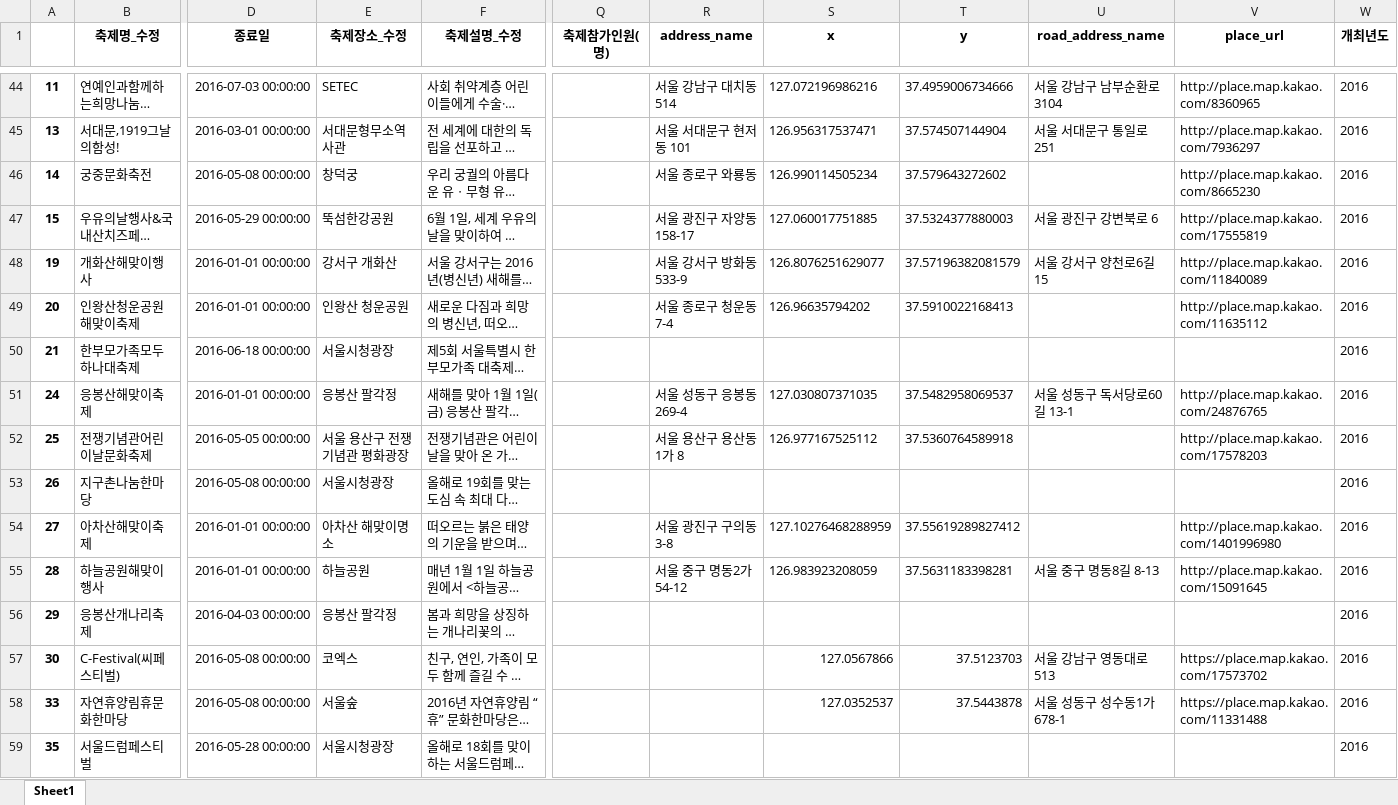
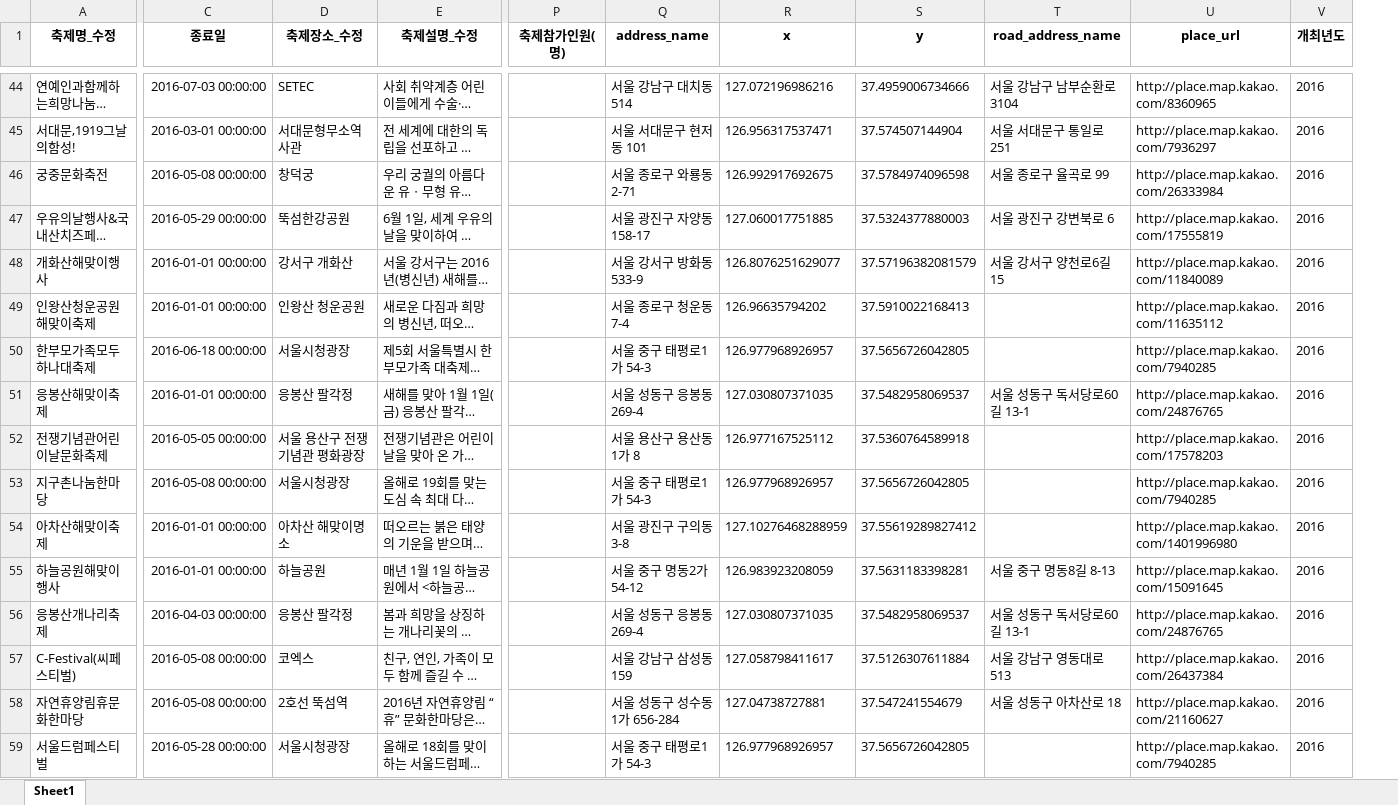
Before and after one commit to HGmin1159/Seoul_Festival, an Excel workbook: 데이터전처리/data/크롤링/festival_info_1516_final.xlsx, sheet Sheet1, drawn as a sheet; only a part is shown, gaps mark what is left out; long unchanged cells end in …; values as stored, in another font and other column widths than the file's, no borders; removed rows and columns are numbered as before the commit, all else as after; the diff covers the shown part only; the diff names each change by its address in the sheet, - before the commit and + after, or states it on an @@ line.

```diff
--- a/데이터전처리/data/크롤링/festival_info_1516_final.xlsx (sheet Sheet1)
+++ b/데이터전처리/data/크롤링/festival_info_1516_final.xlsx (sheet Sheet1)
-column A, rows 44-59: 11 | 13 | 14 | 15 | 19 | 20 | 21 | 24 | 25 | 26 | 27 | 28 | 29 | 30 | 33 | 35
-Q46 (address_name): 서울 종로구 와룡동
+Q46 (address_name): 서울 종로구 와룡동 2-71
-R46 (x): 126.990114505234
+R46 (x): 126.992917692675
-S46 (y): 37.579643272602
+S46 (y): 37.5784974096598
-T46 (road_address_name): (empty)
+T46 (road_address_name): 서울 종로구 율곡로 99
-U46 (place_url): http://place.map.kakao.com/8665230
+U46 (place_url): http://place.map.kakao.com/26333984
-Q50 (address_name): (empty)
+Q50 (address_name): 서울 중구 태평로1가 54-3
-R50 (x): (empty)
+R50 (x): 126.977968926957
-S50 (y): (empty)
+S50 (y): 37.5656726042805
-U50 (place_url): (empty)
+U50 (place_url): http://place.map.kakao.com/7940285
-Q53 (address_name): (empty)
+Q53 (address_name): 서울 중구 태평로1가 54-3
-R53 (x): (empty)
+R53 (x): 126.977968926957
-S53 (y): (empty)
+S53 (y): 37.5656726042805
-U53 (place_url): (empty)
+U53 (place_url): http://place.map.kakao.com/7940285
-Q56 (address_name): (empty)
+Q56 (address_name): 서울 성동구 응봉동 269-4
-R56 (x): (empty)
+R56 (x): 127.030807371035
-S56 (y): (empty)
+S56 (y): 37.5482958069537
-T56 (road_address_name): (empty)
+T56 (road_address_name): 서울 성동구 독서당로60길 13-1
-U56 (place_url): (empty)
+U56 (place_url): http://place.map.kakao.com/24876765
-Q57 (address_name): (empty)
+Q57 (address_name): 서울 강남구 삼성동 159
-R57 (x): 127.0567866
+R57 (x): 127.058798411617
-S57 (y): 37.5123703
+S57 (y): 37.5126307611884
-U57 (place_url): https://place.map.kakao.com/17573702
+U57 (place_url): http://place.map.kakao.com/26437384
-D58 (축제장소_수정): 서울숲
+D58 (축제장소_수정): 2호선 뚝섬역
-Q58 (address_name): (empty)
+Q58 (address_name): 서울 성동구 성수동1가 656-284
-R58 (x): 127.0352537
+R58 (x): 127.04738727881
-S58 (y): 37.5443878
+S58 (y): 37.547241554679
-T58 (road_address_name): 서울 성동구 성수동1가 678-1
+T58 (road_address_name): 서울 성동구 아차산로 18
-U58 (place_url): https://place.map.kakao.com/11331488
+U58 (place_url): http://place.map.kakao.com/21160627
-Q59 (address_name): (empty)
+Q59 (address_name): 서울 중구 태평로1가 54-3
-R59 (x): (empty)
+R59 (x): 126.977968926957
-S59 (y): (empty)
+S59 (y): 37.5656726042805
-U59 (place_url): (empty)
+U59 (place_url): http://place.map.kakao.com/7940285
```
Also changed, not shown: 101 edited cells elsewhere in this sheet, 1 other file.
